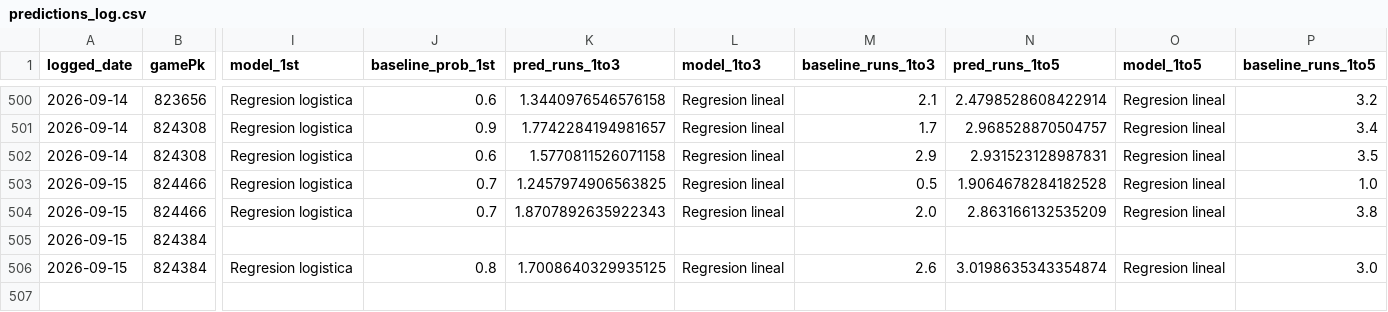
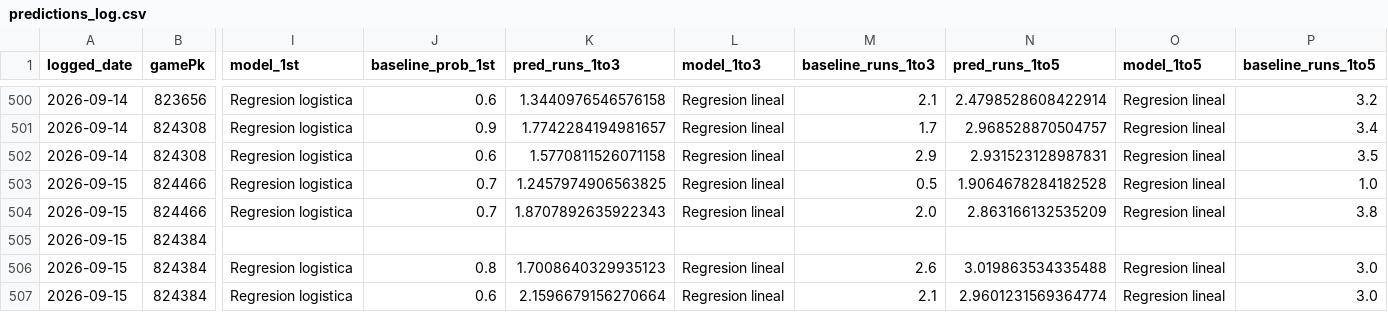
Before and after one commit to BrandonPalmaJobs/apuestas-mlb, a CSV file: predictions_log.csv, drawn as a sheet; only a part is shown, gaps mark what is left out; rows hold the shown columns only; the diff names each change by its address in the sheet, - before the commit and + after, or states it on an @@ line.

Commit message:
Log de predicciones 2026-09-15

```diff
--- a/predictions_log.csv
+++ b/predictions_log.csv
-K506 (pred_runs_1to3): 1.7008640329935125
+K506 (pred_runs_1to3): 1.7008640329935123
-N506 (pred_runs_1to5): 3.0198635343354874
+N506 (pred_runs_1to5): 3.019863534335488
+row 507: 2026-09-15 | 824384 | Regresion logistica | 0.6 | 2.1596679156270664 | Regresion lineal | 2.1 | 2.9601231569364774 | Regresion lineal | 3.0
```
